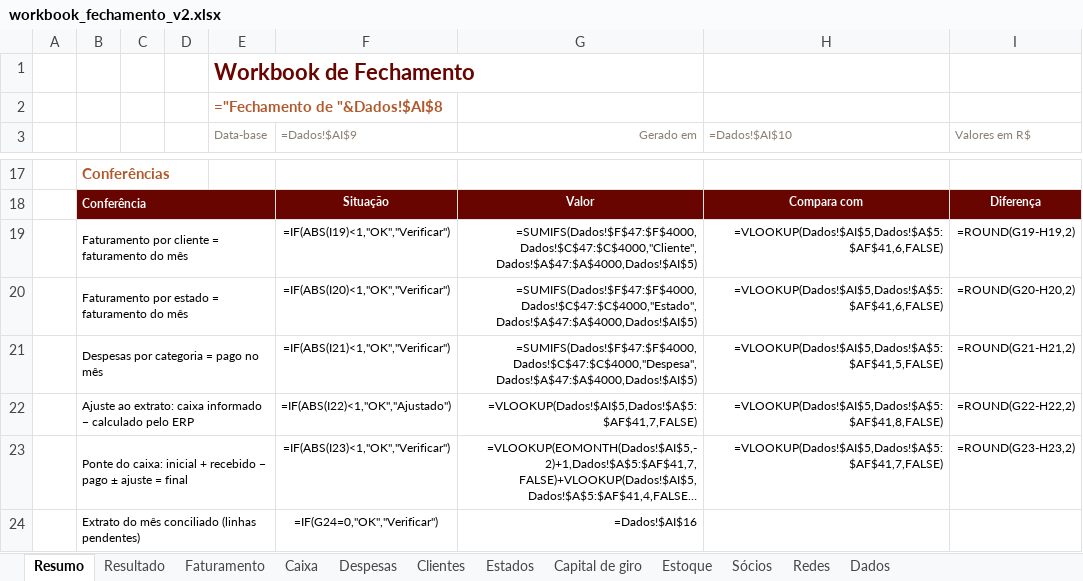
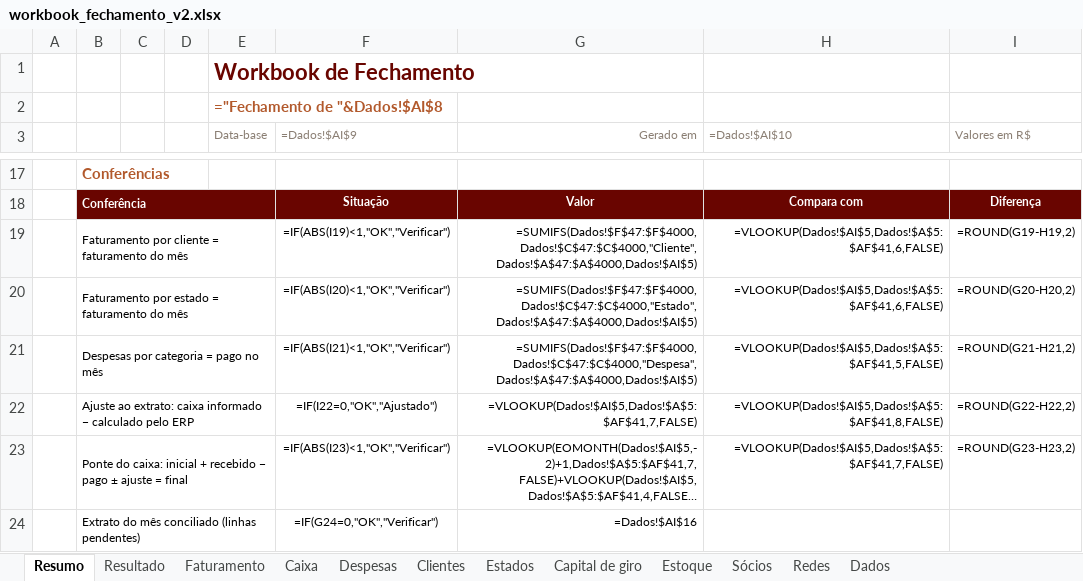
Before and after one commit to Acccelll/project-avizee-spark, an Excel workbook: public/workbook_fechamento_v2.xlsx, sheet Resumo, drawn as a sheet; only a part is shown, gaps mark what is left out; long unchanged cells end in …; values as stored, in another font and other column widths than the file's, no borders; formulas without a stored value are shown as written; charts and pictures and conditional formats not drawn; the diff names each change by its address in the sheet, - before the commit and + after, or states it on an @@ line.

```diff
--- a/public/workbook_fechamento_v2.xlsx (sheet Resumo)
+++ b/public/workbook_fechamento_v2.xlsx (sheet Resumo)
-F22 (=Dados!$AI$9): =IF(ABS(I22)<1,"OK","Ajustado")
+F22 (=Dados!$AI$9): =IF(I22=0,"OK","Ajustado")
```
Also changed, not shown: 2 other files.
